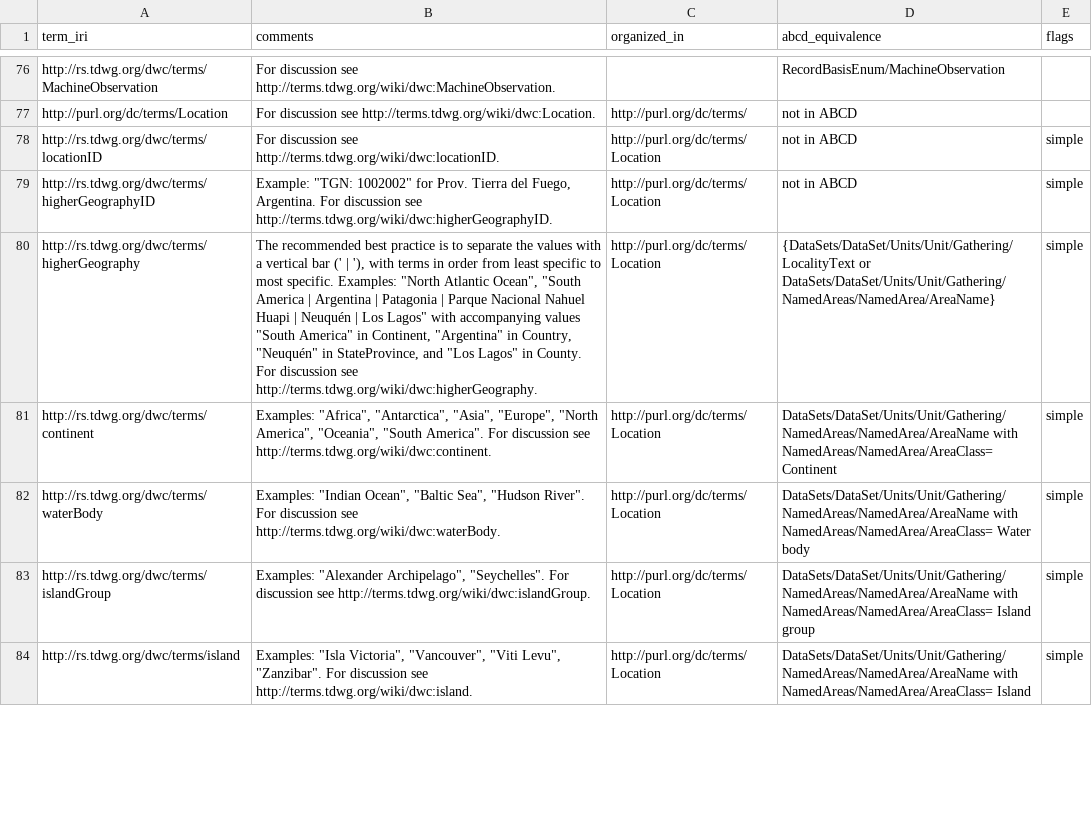
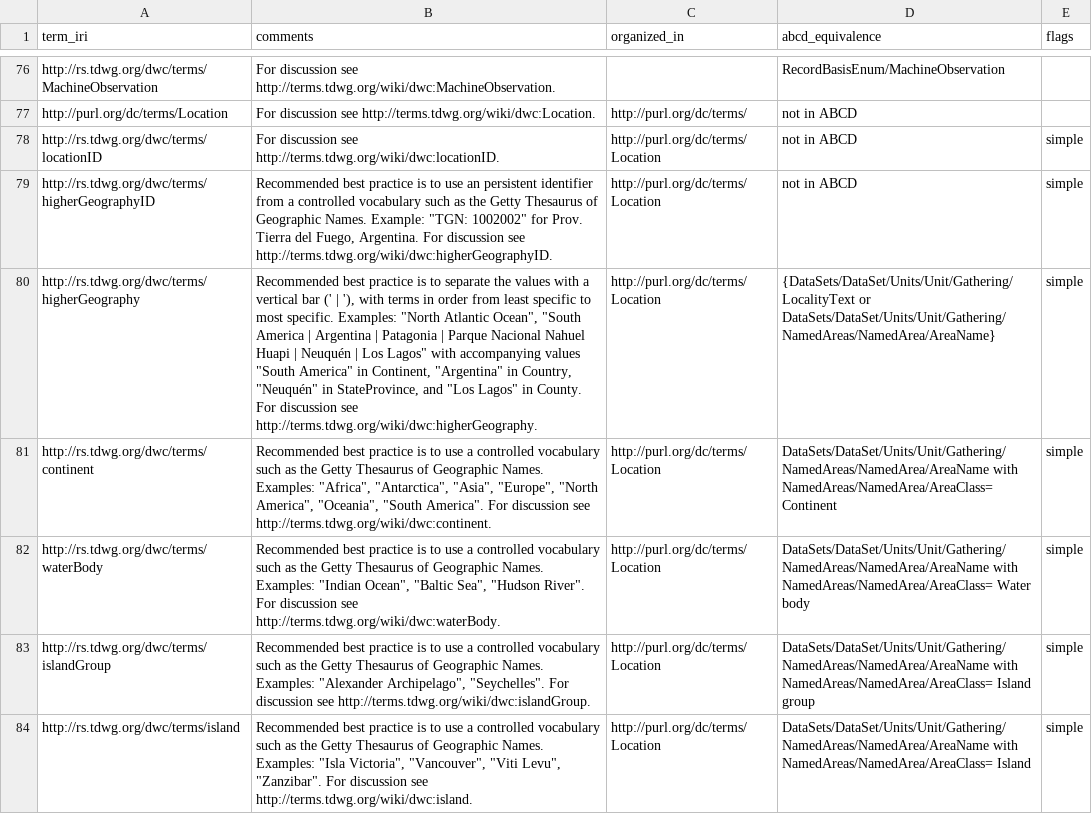
Before and after one commit to tdwg/dwc, a CSV file: build/config/terms.csv, drawn as a sheet; only a part is shown, gaps mark what is left out; the diff covers the shown part only; the diff names each change by its address in the sheet, - before the commit and + after, or states it on an @@ line.

Commit message:
Amendments to remove recommendations for controlled vocabularies from definitions into commentaries. Finished adding references to external documentation and translations.

```diff
--- a/build/config/terms.csv
+++ b/build/config/terms.csv
-B79 (comments): Example: "TGN:…
+B79 (comments): Recommended best practice is to use an persistent identifier from a controlled vocabulary such as the Getty Thesaurus of Geographic Names. Example: "TGN:…
-B80 (comments): The recommended best practice…
+B80 (comments): Recommended best practice…
-B81 (comments): Examples: "Africa",…
+B81 (comments): Recommended best practice is to use a controlled vocabulary such as the Getty Thesaurus of Geographic Names. Examples: "Africa",…
-B82 (comments): Examples: "Indian…
+B82 (comments): Recommended best practice is to use a controlled vocabulary such as the Getty Thesaurus of Geographic Names. Examples: "Indian…
-B83 (comments): Examples: "Alexander…
+B83 (comments): Recommended best practice is to use a controlled vocabulary such as the Getty Thesaurus of Geographic Names. Examples: "Alexander…
-B84 (comments): Examples: "Isla…
+B84 (comments): Recommended best practice is to use a controlled vocabulary such as the Getty Thesaurus of Geographic Names. Examples: "Isla…
```
Also changed, not shown: 62 edited cells elsewhere in this file.
